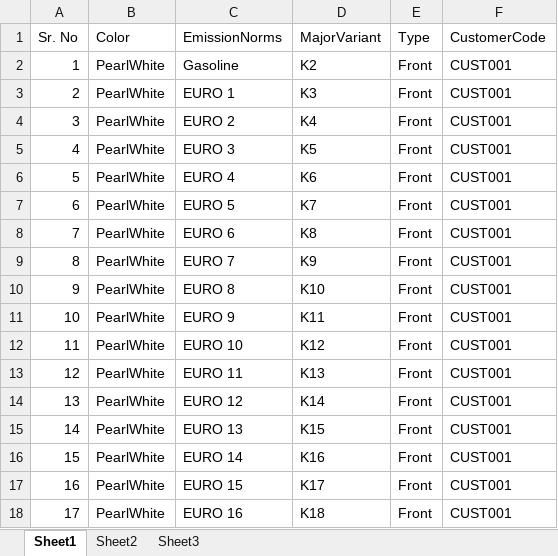
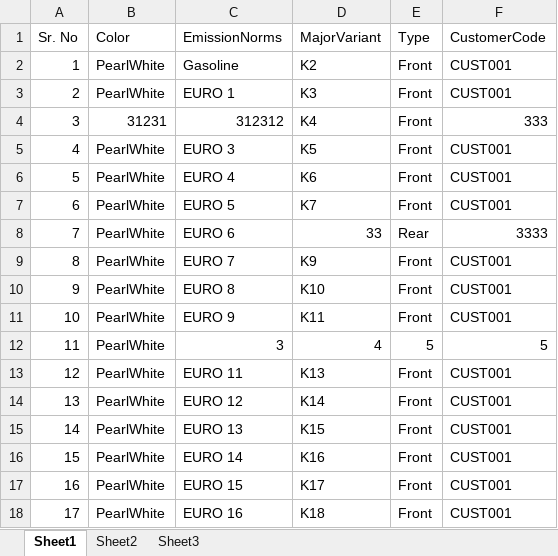
Before and after one commit to inderdeepsinghanand/DemoApps, an Excel workbook: Source/DemoManufacturing/docs/OrderUpload.xlsx, sheet Sheet1, drawn as a sheet; only a part is shown; values as stored, in another font and other column widths than the file's, no borders; the diff names each change by its address in the sheet, - before the commit and + after, or states it on an @@ line.

Commit message:
final demo app

```diff
--- a/Source/DemoManufacturing/docs/OrderUpload.xlsx (sheet Sheet1)
+++ b/Source/DemoManufacturing/docs/OrderUpload.xlsx (sheet Sheet1)
-B4 (Color): PearlWhite
+B4 (Color): 31231
-C4 (EmissionNorms): EURO 2
+C4 (EmissionNorms): 312312
-F4 (CustomerCode): CUST001
+F4 (CustomerCode): 333
-D8 (MajorVariant): K8
+D8 (MajorVariant): 33
-E8 (Type): Front
+E8 (Type): Rear
-F8 (CustomerCode): CUST001
+F8 (CustomerCode): 3333
-C12 (EmissionNorms): EURO 10
+C12 (EmissionNorms): 3
-D12 (MajorVariant): K12
+D12 (MajorVariant): 4
-E12 (Type): Front
+E12 (Type): 5
-F12 (CustomerCode): CUST001
+F12 (CustomerCode): 5
```
Also changed, not shown: Source/DemoManufacturing/docs/MasterUpload.xlsx, 43 other files.
